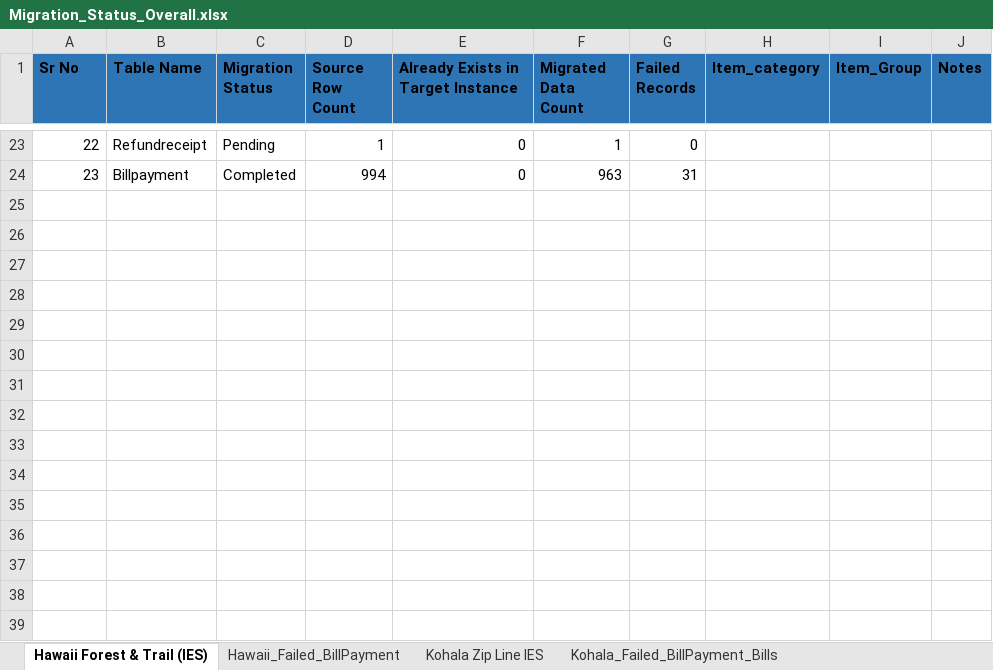
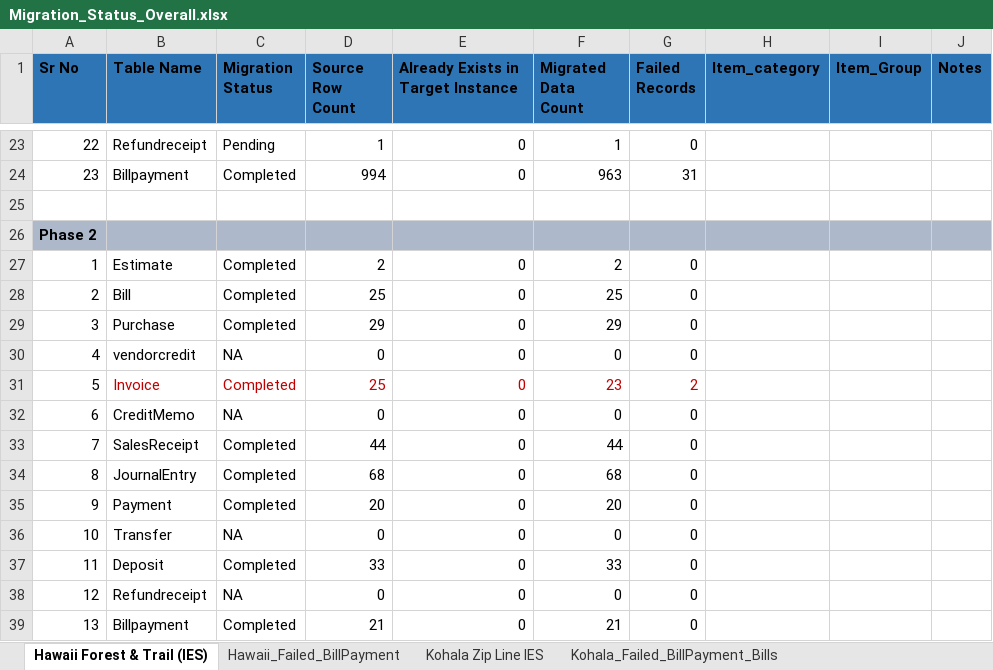
Before and after one commit to dixitpissc/Hawaii_Forest_Trail, an Excel workbook: Migration_Status_Overall.xlsx, sheet Hawaii Forest & Trail (IES), drawn as a sheet; only a part is shown, gaps mark what is left out; values as stored, in another font and other column widths than the file's, no borders; the diff names each change by its address in the sheet, - before the commit and + after, or states it on an @@ line.

```diff
--- a/Migration_Status_Overall.xlsx (sheet Hawaii Forest & Trail (IES))
+++ b/Migration_Status_Overall.xlsx (sheet Hawaii Forest & Trail (IES))
+row 25: (empty)
+row 26: Phase 2
+row 27: 1 | Estimate | Completed | 2 | 0 | 2 | 0
+row 28: 2 | Bill | Completed | 25 | 0 | 25 | 0
+row 29: 3 | Purchase | Completed | 29 | 0 | 29 | 0
+row 30: 4 | vendorcredit | NA | 0 | 0 | 0 | 0
+row 31: 5 | Invoice | Completed | 25 | 0 | 23 | 2
+row 32: 6 | CreditMemo | NA | 0 | 0 | 0 | 0
+row 33: 7 | SalesReceipt | Completed | 44 | 0 | 44 | 0
+row 34: 8 | JournalEntry | Completed | 68 | 0 | 68 | 0
+row 35: 9 | Payment | Completed | 20 | 0 | 20 | 0
+row 36: 10 | Transfer | NA | 0 | 0 | 0 | 0
+row 37: 11 | Deposit | Completed | 33 | 0 | 33 | 0
+row 38: 12 | Refundreceipt | NA | 0 | 0 | 0 | 0
+row 39: 13 | Billpayment | Completed | 21 | 0 | 21 | 0
```
Also changed, not shown: sheet Kohala Zip Line IES, 18 other files.
